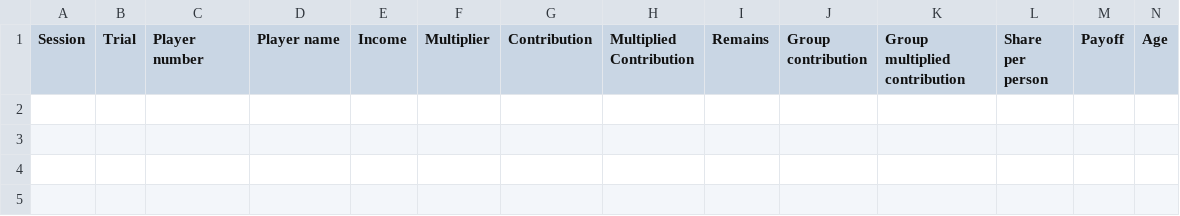
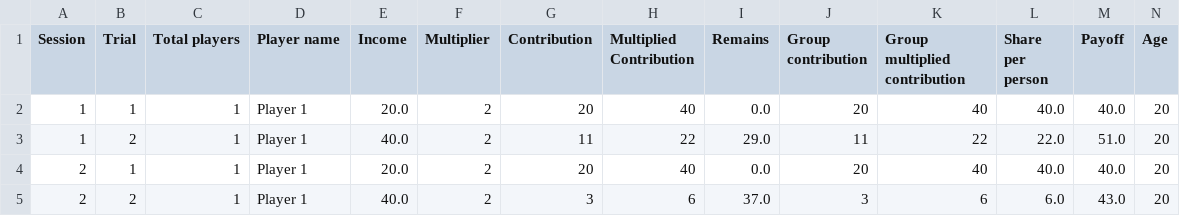
Before and after one commit to Rui-Alexander-Sun/Programming-Assignment-3-Social-Dilemmas-Among-Unequals, a CSV file: server/data.csv, drawn as a sheet; only a part is shown; rows hold the shown columns only; the diff names each change by its address in the sheet, - before the commit and + after, or states it on an @@ line.

```diff
--- a/server/data.csv
+++ b/server/data.csv
-C1: Player number
+C1: Total players
+row 2: 1 | 1 | 1 | Player 1 | 20.0 | 2 | 20 | 40 | 0.0 | 20 | 40 | 40.0 | 40.0 | 20
+row 3: 1 | 2 | 1 | Player 1 | 40.0 | 2 | 11 | 22 | 29.0 | 11 | 22 | 22.0 | 51.0 | 20
+row 4: 2 | 1 | 1 | Player 1 | 20.0 | 2 | 20 | 40 | 0.0 | 20 | 40 | 40.0 | 40.0 | 20
+row 5: 2 | 2 | 1 | Player 1 | 40.0 | 2 | 3 | 6 | 37.0 | 3 | 6 | 6.0 | 43.0 | 20
```
Also changed, not shown: 5 other files.
